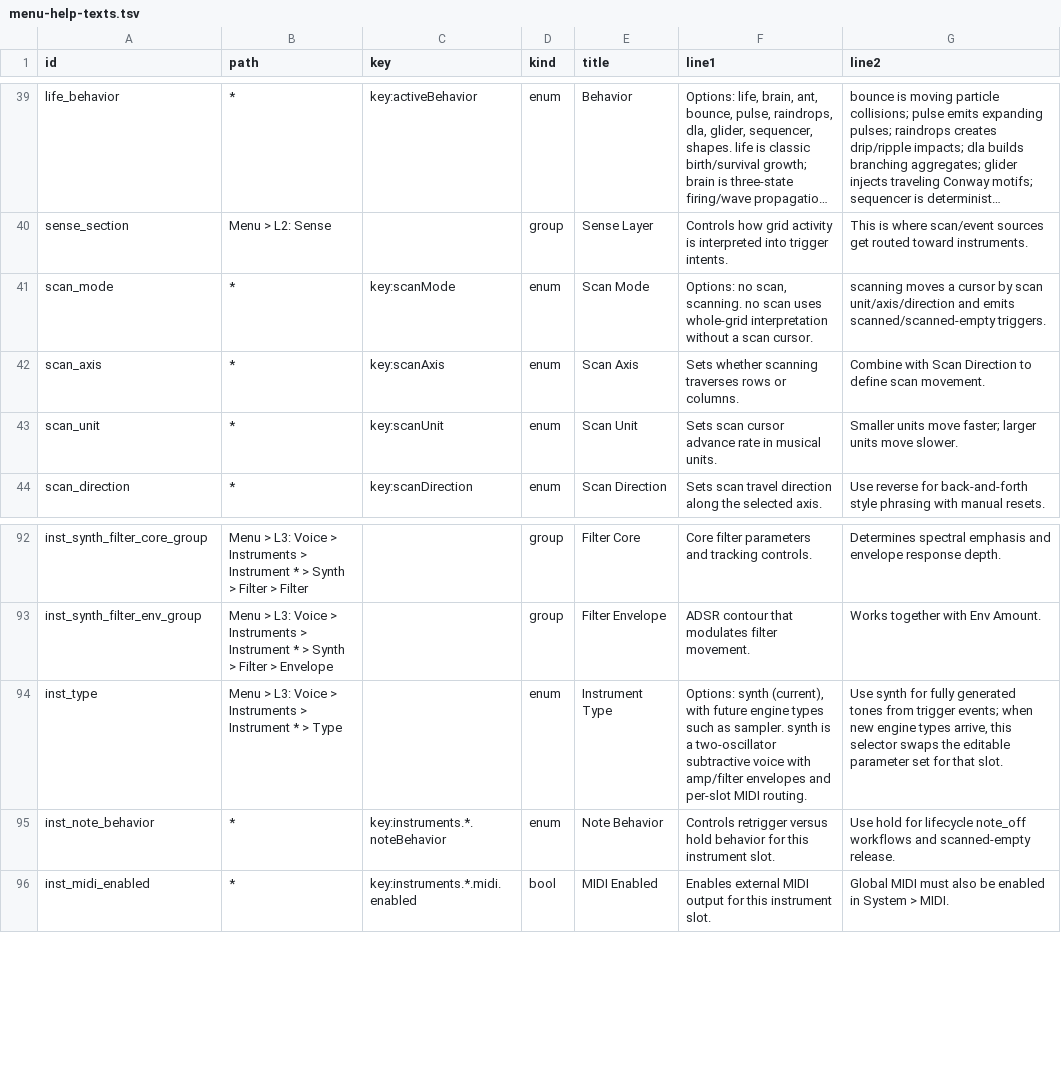
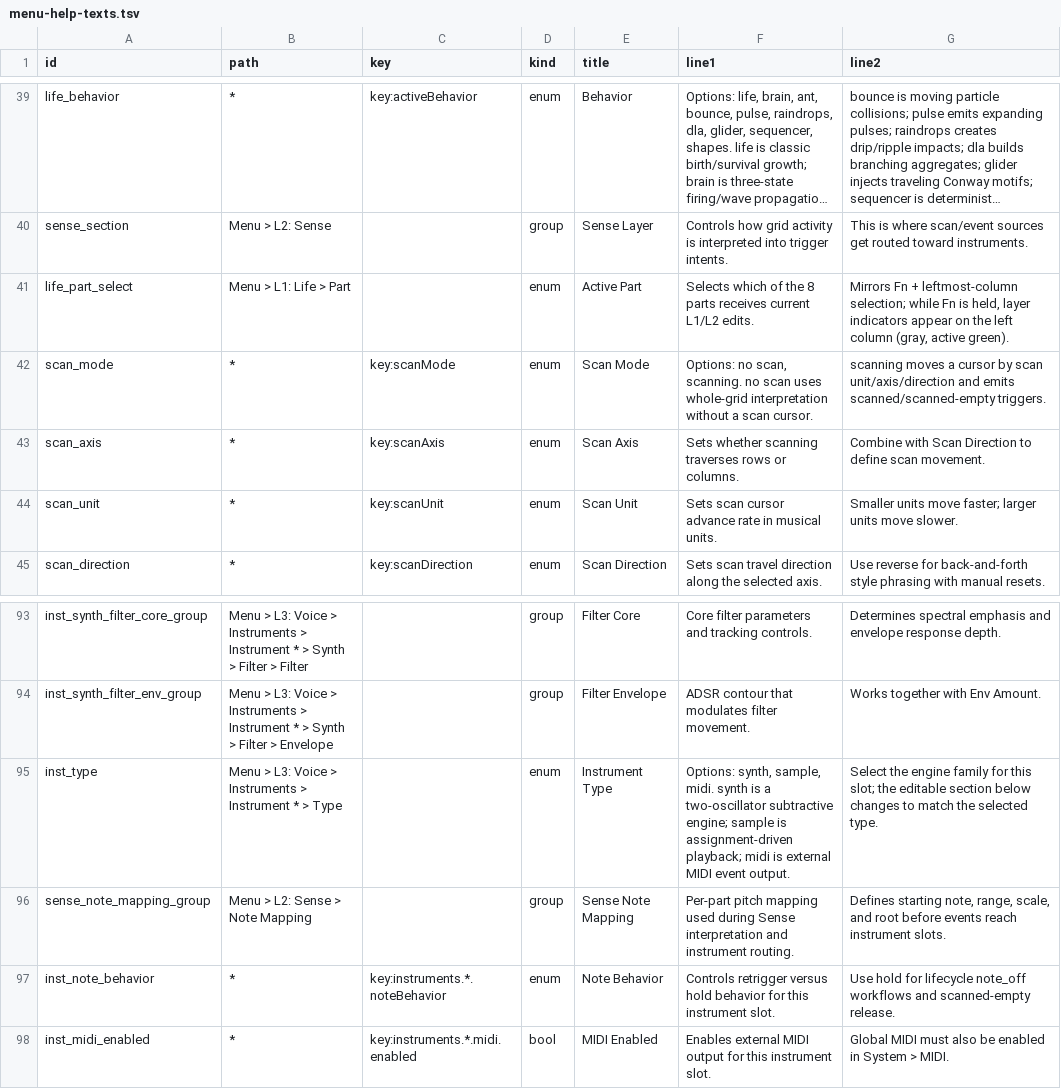
Before and after one commit to nexxyz/cellSymphony, a TSV file: docs/menu-help-texts.tsv, drawn as a sheet; only a part is shown, gaps mark what is left out; long unchanged cells end in …; addresses are those after the commit; the diff names each change by its address in the sheet, - before the commit and + after, or states it on an @@ line.

Commit message:
Add part-scoped L1/L2 flow and type-aware global voice slots
Move Life/Sense editing onto active part paths while keeping Fn+left-column as fast layer select with Fn-held LED indicators. Extend global instrument slots to synth/sample/midi with type-specific config visibility and update docs/help to match the new part-selection and mapping model.

```diff
--- a/docs/menu-help-texts.tsv
+++ b/docs/menu-help-texts.tsv
+row 41: life_part_select | Menu > L1: Life > Part |  | enum | Active Part | Selects which of the 8 parts receives current L1/L2 edits. | Mirrors Fn + leftmost-column selection; while Fn is held, layer indicators appear on the left column (gray, active green).
-F95 (line1): Options: synth (current), with future engine types such as sampler. synth is a two-oscillator subtractive voice with amp/filter envelopes and per-slot MIDI routing.
+F95 (line1): Options: synth, sample, midi. synth is a two-oscillator subtractive engine; sample is assignment-driven playback; midi is external MIDI event output.
-G95 (line2): Use synth for fully generated tones from trigger events; when new engine types arrive, this selector swaps the editable parameter set for that slot.
+G95 (line2): Select the engine family for this slot; the editable section below changes to match the selected type.
+row 96: sense_note_mapping_group | Menu > L2: Sense > Note Mapping |  | group | Sense Note Mapping | Per-part pitch mapping used during Sense interpretation and instrument routing. | Defines starting note, range, scale, and root before events reach instrument slots.
```
Also changed, not shown: 14 other files.
